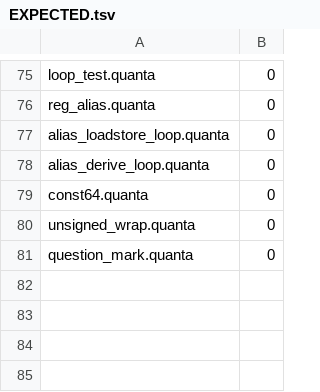
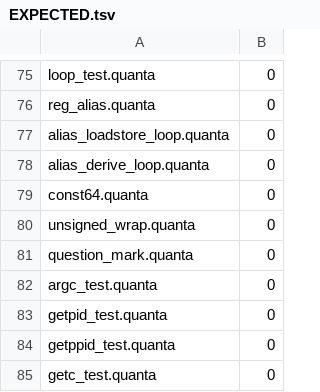
Before and after one commit to jeeex-org/quanta, a TSV file: test_suites/EXPECTED.tsv, drawn as a sheet; only a part is shown, gaps mark what is left out; the diff names each change by its address in the sheet, - before the commit and + after, or states it on an @@ line.

Commit message:
0.0.55: P2 builtins (syscall-backed group 1: proc/env + stdin)
Added syscall-backed builtins following the getpid pattern:
- getpid()    : syscall 39
- getppid()   : syscall 110
- arg_count() : argc from globals (g_argc)
- environ()   : environ pointer from globals (g_environ)
- getc()      : read(0, buf, 1) -> single byte or 0 on EOF
- getline()   : read(0, buf, maxlen) -> bytes read

Entry stub (_start) captures argc/argv/environ into reserved GDATA slots
38/39/40. INTERNAL_GLOBAL_COUNT bumped to 41 to reserve them.

Gate tests added for getpid, getppid, arg_count, getc.
Full gate: 84/85 pass (1 pre-existing file_open_test regression).
Fuzz: PASS (20k iters, 0 crashes, fail-closed).
Differential: PASS (5/5 agree).
Self-host fixed-point verified.

```diff
--- a/test_suites/EXPECTED.tsv
+++ b/test_suites/EXPECTED.tsv
+row 82: argc_test.quanta | 0
+row 83: getpid_test.quanta | 0
+row 84: getppid_test.quanta | 0
+row 85: getc_test.quanta | 0
```
Also changed, not shown: 20 other files.
